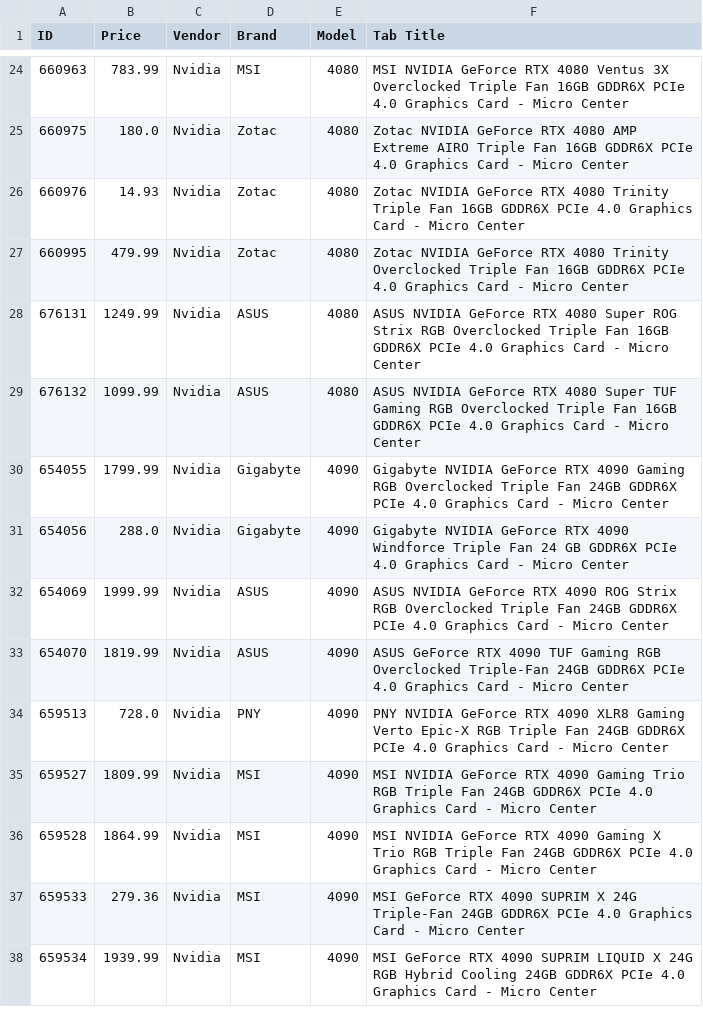
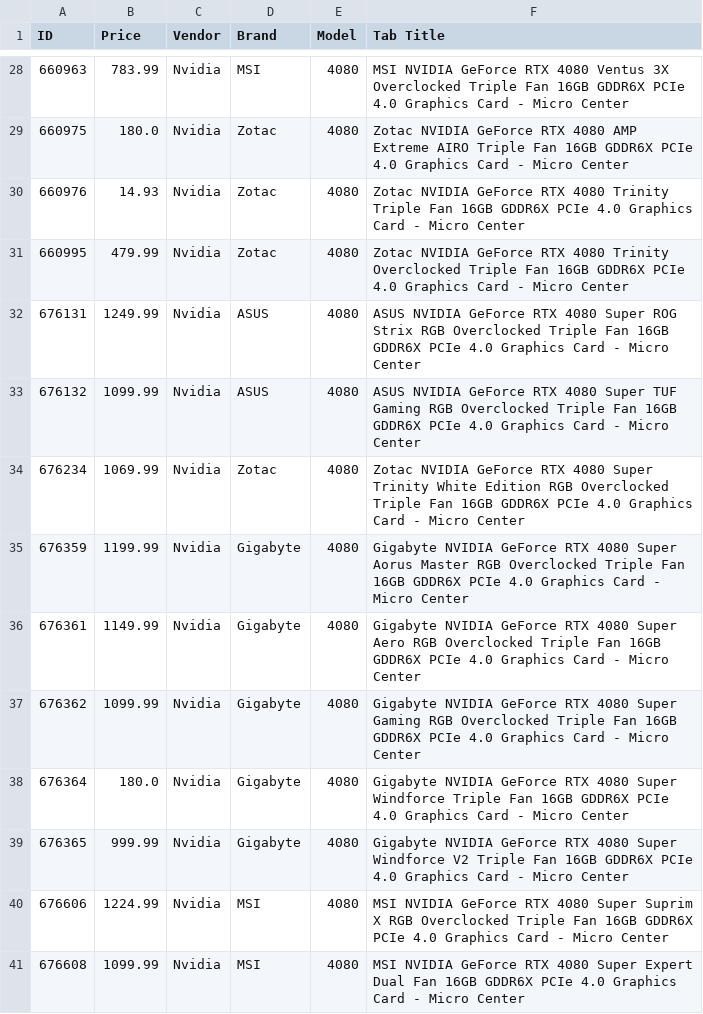
Before and after one commit to rkozyak/Microcenter-GPU-Scrapper, a CSV file: discovered_gpus.csv, drawn as a sheet; only a part is shown, gaps mark what is left out; the shorter side is filled out with more unchanged rows; the diff covers the shown part only; the diff names each change by its address in the sheet, - before the commit and + after, or states it on an @@ line.

```diff
--- a/discovered_gpus.csv
+++ b/discovered_gpus.csv
+row 34: 676234 | 1069.99 | Nvidia | Zotac | 4080 | Zotac NVIDIA GeForce RTX 4080 Super Trinity White Edition RGB Overclocked Triple Fan 16GB GDDR6X PCIe 4.0 Graphics Card - Micro Center
+row 35: 676359 | 1199.99 | Nvidia | Gigabyte | 4080 | Gigabyte NVIDIA GeForce RTX 4080 Super Aorus Master RGB Overclocked Triple Fan 16GB GDDR6X PCIe 4.0 Graphics Card - Micro Center
+row 36: 676361 | 1149.99 | Nvidia | Gigabyte | 4080 | Gigabyte NVIDIA GeForce RTX 4080 Super Aero RGB Overclocked Triple Fan 16GB GDDR6X PCIe 4.0 Graphics Card - Micro Center
+row 37: 676362 | 1099.99 | Nvidia | Gigabyte | 4080 | Gigabyte NVIDIA GeForce RTX 4080 Super Gaming RGB Overclocked Triple Fan 16GB GDDR6X PCIe 4.0 Graphics Card - Micro Center
+row 38: 676364 | 180.0 | Nvidia | Gigabyte | 4080 | Gigabyte NVIDIA GeForce RTX 4080 Super Windforce Triple Fan 16GB GDDR6X PCIe 4.0 Graphics Card - Micro Center
+row 39: 676365 | 999.99 | Nvidia | Gigabyte | 4080 | Gigabyte NVIDIA GeForce RTX 4080 Super Windforce V2 Triple Fan 16GB GDDR6X PCIe 4.0 Graphics Card - Micro Center
+row 40: 676606 | 1224.99 | Nvidia | MSI | 4080 | MSI NVIDIA GeForce RTX 4080 Super Suprim X RGB Overclocked Triple Fan 16GB GDDR6X PCIe 4.0 Graphics Card - Micro Center
+row 41: 676608 | 1099.99 | Nvidia | MSI | 4080 | MSI NVIDIA GeForce RTX 4080 Super Expert Dual Fan 16GB GDDR6X PCIe 4.0 Graphics Card - Micro Center
```
Also changed, not shown: 13 added rows elsewhere in this file, 404_errors.csv, 2 other files.
